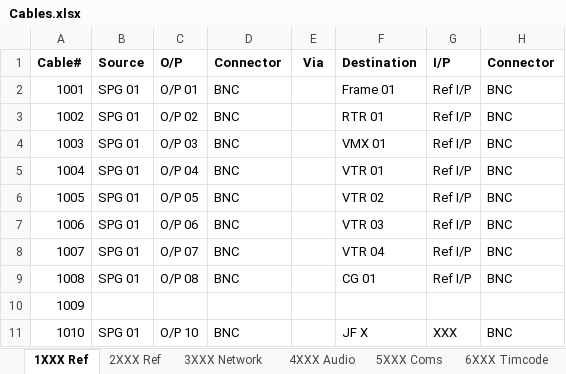
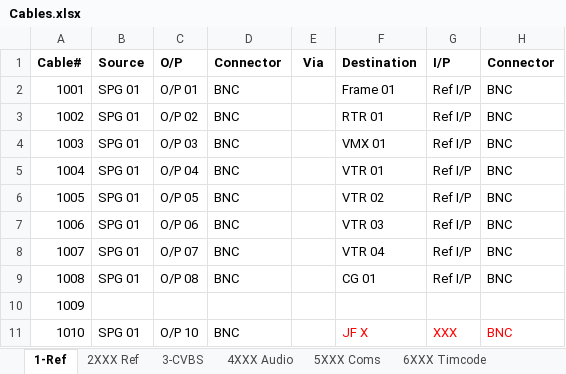
Before and after one commit to group6tech/ssftv-studio, an Excel workbook: Cables.xlsx, sheet 1-Ref, drawn as a sheet; values as stored, in another font and other column widths than the file's, no borders; the diff names each change by its address in the sheet, - before the commit and + after, or states it on an @@ line.

```diff
--- a/Cables.xlsx (sheet 1-Ref)
+++ b/Cables.xlsx (sheet 1-Ref)
-sheet tab: 1XXX Ref
+sheet tab: 1-Ref
-sheet tab: 3XXX Network
+sheet tab: 3-CVBS
-F11:H11 text colour: black
+F11:H11 text colour: #FF0000
```
Also changed, not shown: sheet 3-CVBS, 1 other file.
